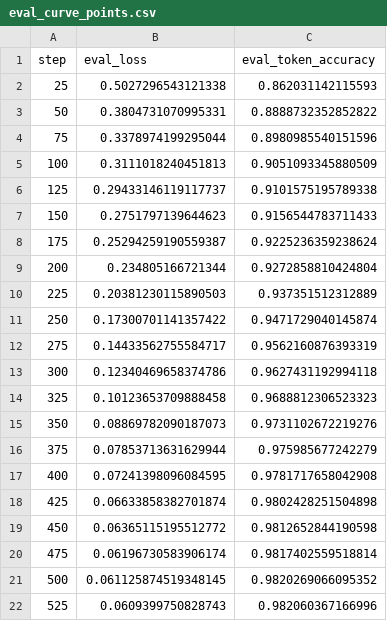
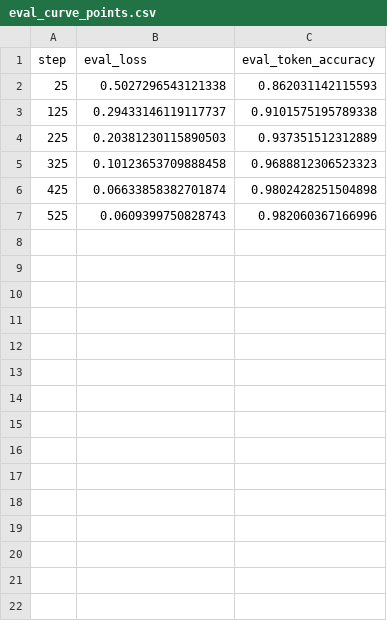
Before and after one commit to 0xAlexWu/Qwen3.5-Result, a CSV file: eval_qwen35_2b_v2/eval_curve_points.csv, drawn as a sheet.

```diff
--- a/eval_qwen35_2b_v2/eval_curve_points.csv
+++ b/eval_qwen35_2b_v2/eval_curve_points.csv
@@ -2,21 +2,6 @@ step,eval_loss,eval_token_accuracy
 25,0.5027296543121338,0.862031142115593
-50,0.3804731070995331,0.8888732352852822
-75,0.3378974199295044,0.8980985540151596
-100,0.3111018240451813,0.9051093345880509
 125,0.29433146119117737,0.9101575195789338
-150,0.2751797139644623,0.9156544783711433
-175,0.25294259190559387,0.9225236359238624
-200,0.234805166721344,0.9272858810424804
 225,0.20381230115890503,0.937351512312889
-250,0.17300701141357422,0.9471729040145874
-275,0.14433562755584717,0.9562160876393319
-300,0.12340469658374786,0.9627431192994118
 325,0.10123653709888458,0.9688812306523323
-350,0.08869782090187073,0.9731102672219276
-375,0.07853713631629944,0.975985677242279
-400,0.07241398096084595,0.9781717658042908
 425,0.06633858382701874,0.9802428251504898
-450,0.06365115195512772,0.9812652844190598
-475,0.06196730583906174,0.9817402559518814
-500,0.061125874519348145,0.9820269066095352
 525,0.0609399750828743,0.982060367166996
```
Also changed, not shown: eval_qwen35_2b_v2/train_curve_points.csv, 4 other files.
